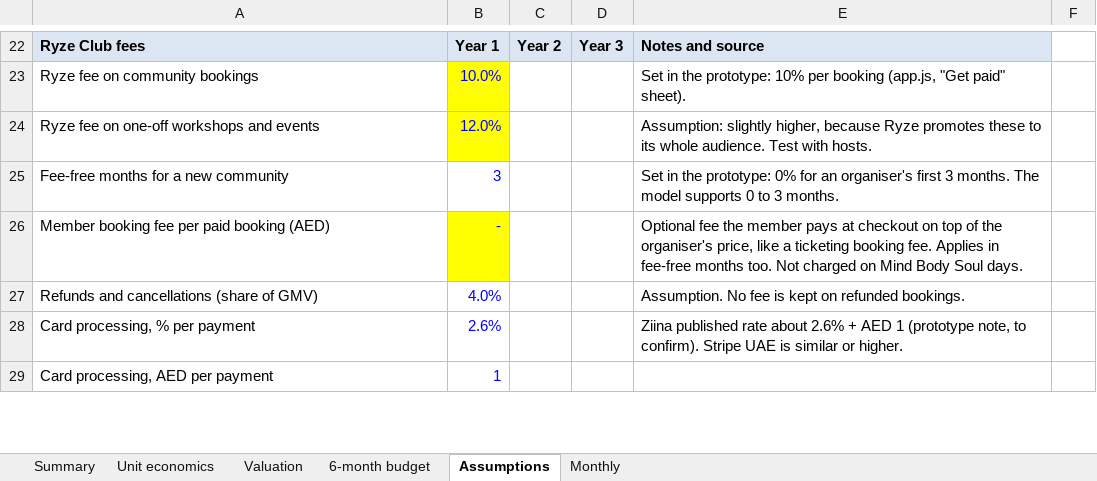
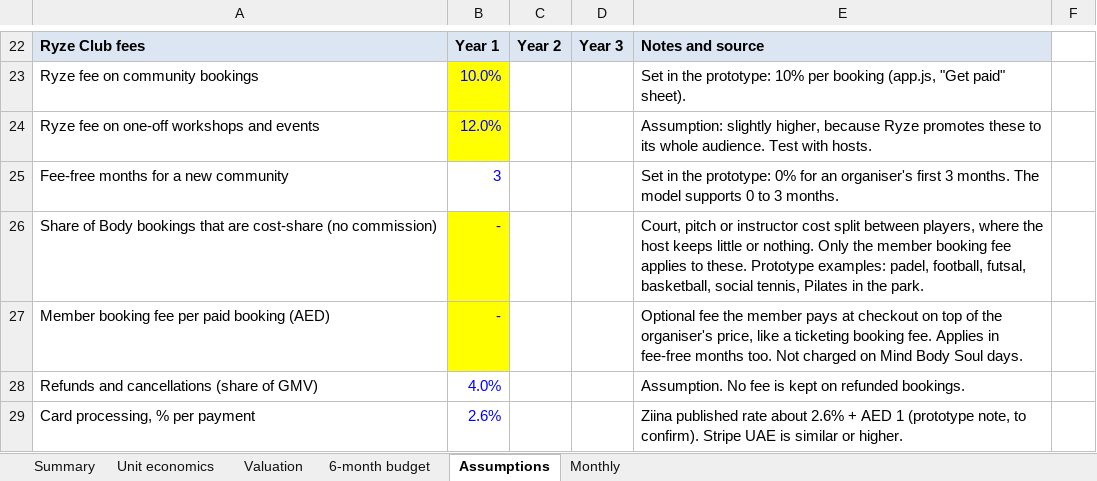
Before and after one commit to Jed-byte/ryzeclub, an Excel workbook: docs/initiatives/initiative-001-community-fitness-dubai/business/ryze-club-forecast.xlsx, sheet Assumptions, drawn as a sheet; only a part is shown, gaps mark what is left out; the shorter side is filled out with more unchanged rows; values as stored, in another font and other column widths than the file's, no borders; the diff names each change by its address in the sheet, - before the commit and + after, or states it on an @@ line.

```diff
--- a/docs/initiatives/initiative-001-community-fitness-dubai/business/ryze-club-forecast.xlsx (sheet Assumptions)
+++ b/docs/initiatives/initiative-001-community-fitness-dubai/business/ryze-club-forecast.xlsx (sheet Assumptions)
+row 26: Share of Body bookings that are cost-share (no commission) | - |  |  | Court, pitch or instructor cost split between players, where the host keeps little or nothing. Only the member booking fee applies to these. Prototype examples: padel, football, futsal, basketball, social tennis, Pilates in the park.
```
Also changed, not shown: formulas that keep their value.
